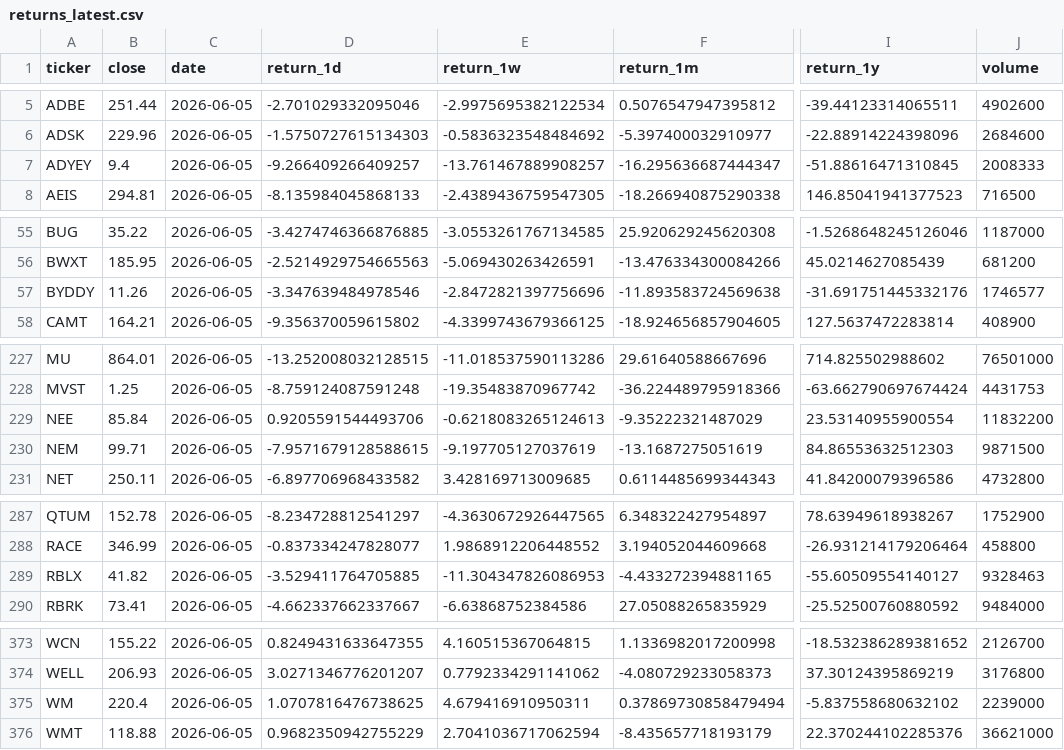
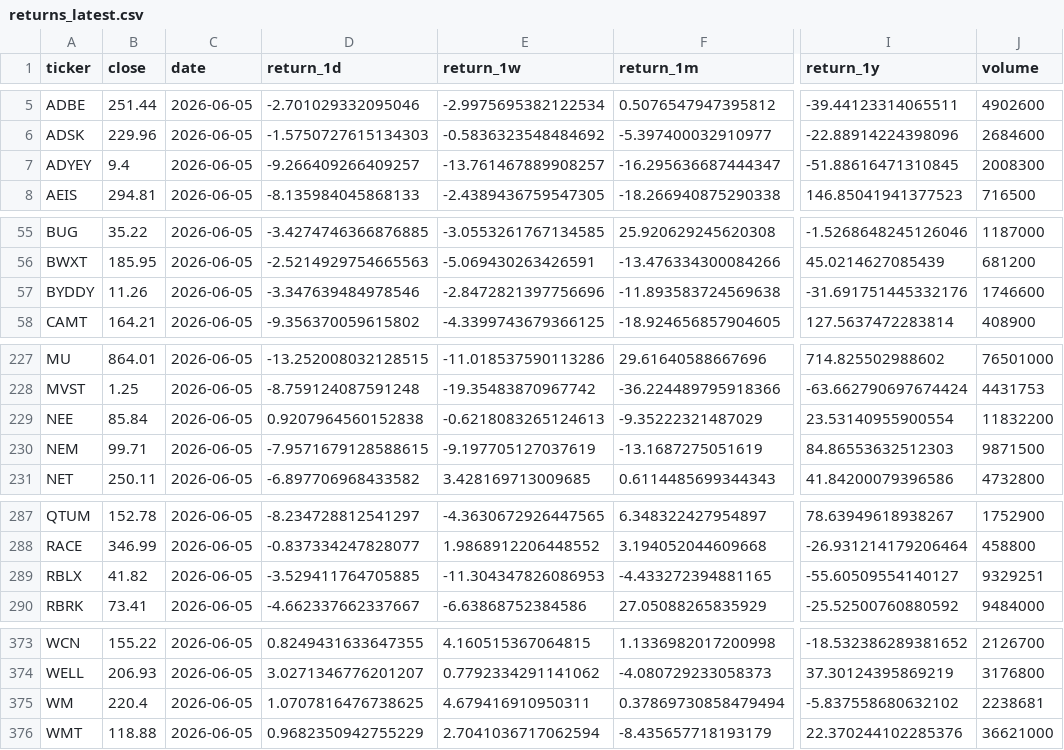
Before and after one commit to uijung71/usthema-map, a CSV file: data/returns_latest.csv, drawn as a sheet; only a part is shown, gaps mark what is left out; the diff names each change by its address in the sheet, - before the commit and + after, or states it on an @@ line.

```diff
--- a/data/returns_latest.csv
+++ b/data/returns_latest.csv
-J7 (volume): 2008333
+J7 (volume): 2008300
-J57 (volume): 1746577
+J57 (volume): 1746600
-D229 (return_1d): 0.9205591544493706
+D229 (return_1d): 0.9207964560152838
-J289 (volume): 9328463
+J289 (volume): 9329251
-J375 (volume): 2239000
+J375 (volume): 2238681
```
Also changed, not shown: 1 other file.
